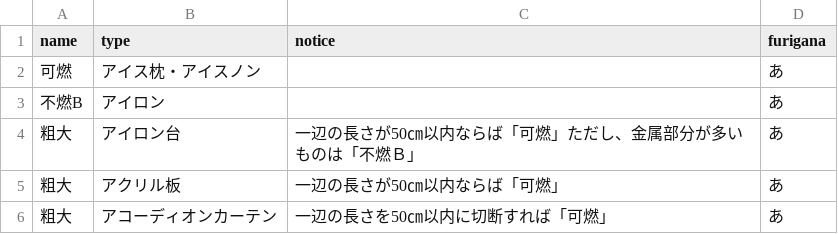
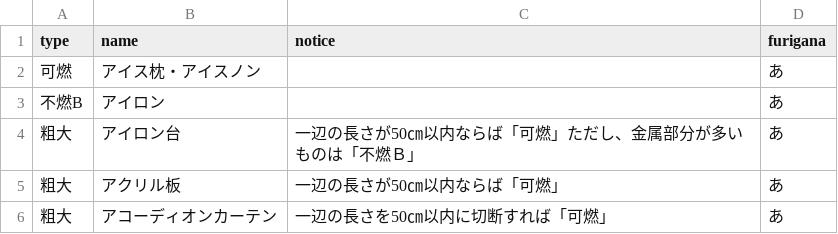
Before and after one commit to tamanojyouhou/5374, a CSV file: data/target.csv, drawn as a sheet; only a part is shown.

Commit message:
Update target.csv

```diff
--- a/data/target.csv
+++ b/data/target.csv
@@ -1,2 +1,2 @@
-name,type,notice,furigana
+type,name,notice,furigana
 可燃,アイス枕・アイスノン,,あ
```
